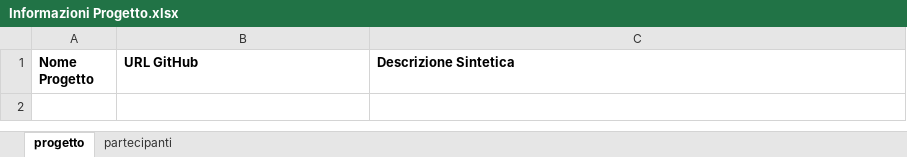
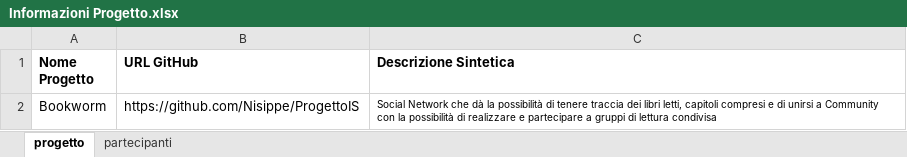
Before and after one commit to Nisippe/BookWorm, an Excel workbook: ISTRUZIONI/Informazioni Progetto.xlsx, sheet progetto, drawn as a sheet; values as stored, in another font and other column widths than the file's, no borders; the diff names each change by its address in the sheet, - before the commit and + after, or states it on an @@ line.

Commit message:
ISTRUZIONI CORRETTE

```diff
--- a/ISTRUZIONI/Informazioni Progetto.xlsx (sheet progetto)
+++ b/ISTRUZIONI/Informazioni Progetto.xlsx (sheet progetto)
+row 2: Bookworm | https://github.com/Nisippe/ProgettoIS | Social Network che dà la possibilità di tenere traccia dei libri letti, capitoli compresi e di unirsi a Community con la possibilità di realizzare e partecipare a gruppi di lettura condivisa
```
